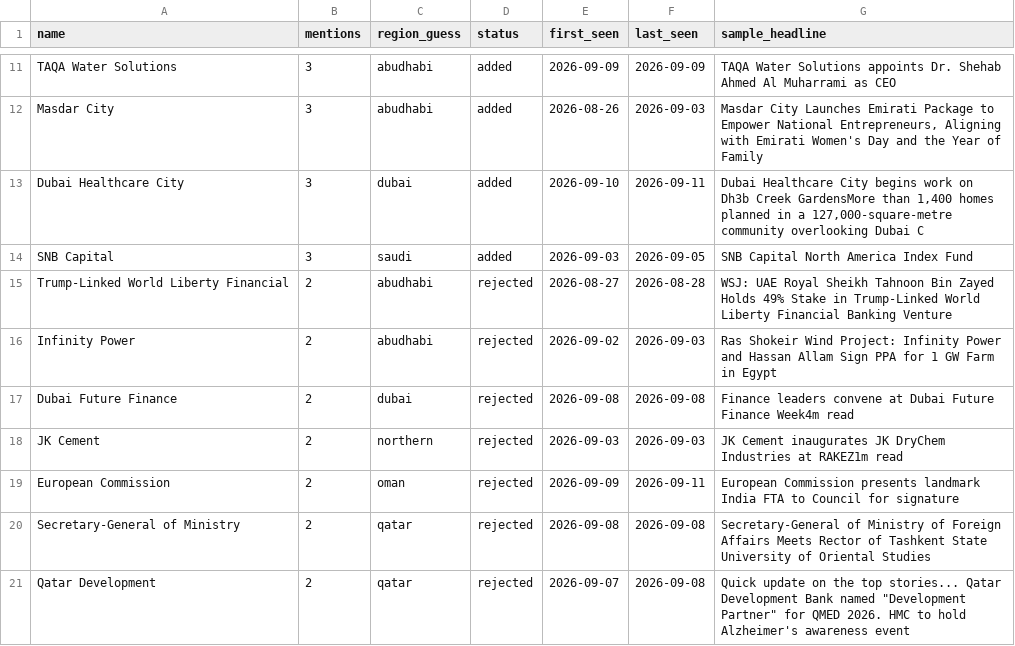
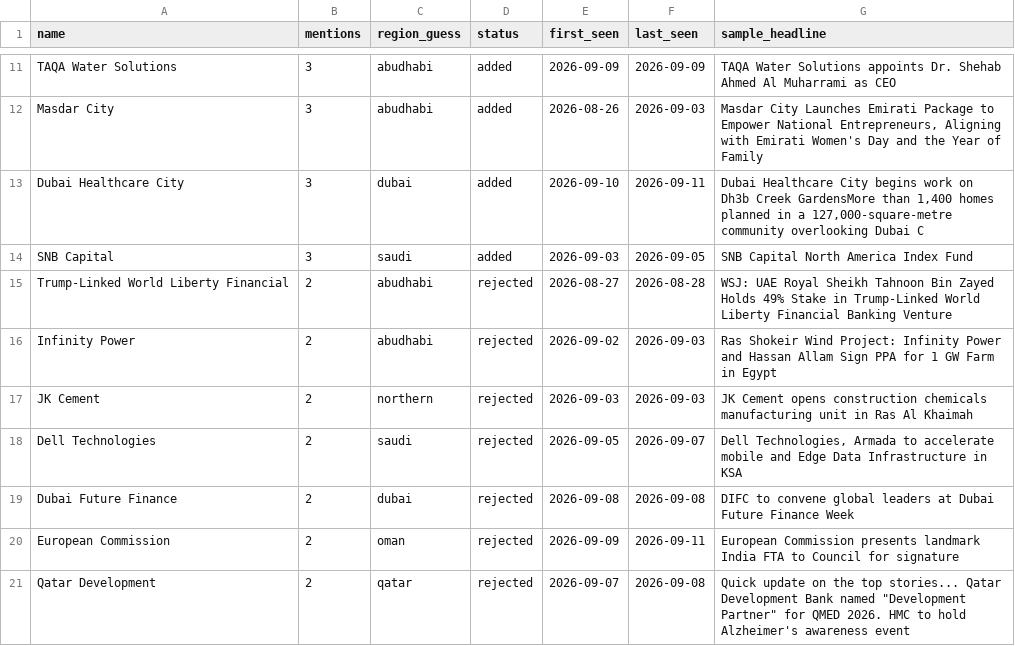
Before and after one commit to qizhangumich/power_network, a CSV file: data/institution_candidates.csv, drawn as a sheet; only a part is shown, gaps mark what is left out; the diff covers the shown part only.

```diff
--- a/data/institution_candidates.csv
+++ b/data/institution_candidates.csv
@@ -16,6 +16,6 @@ Trump-Linked World Liberty Financial,2,abudhabi,rejected,2026-08-27,2026-08-28,W
 Infinity Power,2,abudhabi,rejected,2026-09-02,2026-09-03,Ras Shokeir Wind Project: Infinity Power and Hassan Allam Sign PPA for 1 GW Farm in Egypt
-Dubai Future Finance,2,dubai,rejected,2026-09-08,2026-09-08,Finance leaders convene at Dubai Future Finance Week4m read
-JK Cement,2,northern,rejected,2026-09-03,2026-09-03,JK Cement inaugurates JK DryChem Industries at RAKEZ1m read
+JK Cement,2,northern,rejected,2026-09-03,2026-09-03,JK Cement opens construction chemicals manufacturing unit in Ras Al Khaimah
+Dell Technologies,2,saudi,rejected,2026-09-05,2026-09-07,"Dell Technologies, Armada to accelerate mobile and Edge Data Infrastructure in KSA"
+Dubai Future Finance,2,dubai,rejected,2026-09-08,2026-09-08,DIFC to convene global leaders at Dubai Future Finance Week
 European Commission,2,oman,rejected,2026-09-09,2026-09-11,European Commission presents landmark India FTA to Council for signature
-Secretary-General of Ministry,2,qatar,rejected,2026-09-08,2026-09-08,Secretary-General of Ministry of Foreign Affairs Meets Rector of Tashkent State University of Oriental Studies
 Qatar Development,2,qatar,rejected,2026-09-07,2026-09-08,"Quick update on the top stories... Qatar Development Bank named ""Development Partner"" for QMED 2026. HMC to hold Alzheimer's awareness event"
```
Also changed, not shown: 1 added row, 1 removed row, 1 moved row and 9 edited cells elsewhere in this file, 14 other files.
